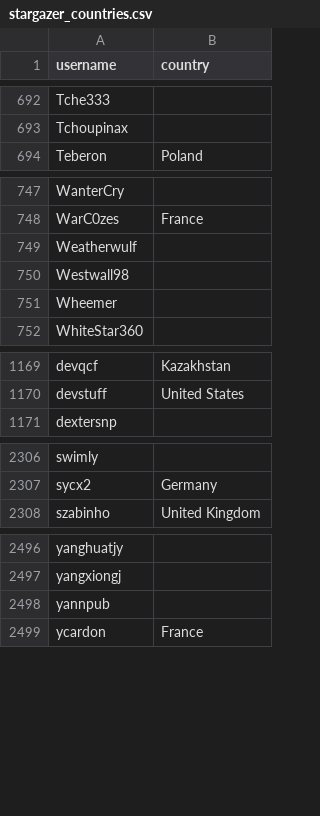
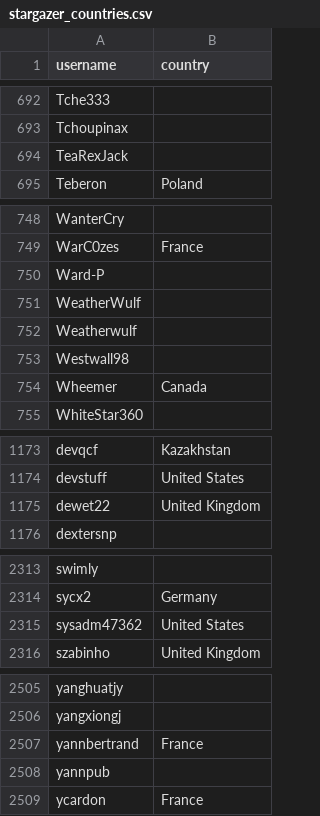
Before and after one commit to met67/alexbelgium-hassio-addons, a CSV file: .github/stargazer_countries.csv, drawn as a sheet; only a part is shown, gaps mark what is left out; the diff covers the shown part only.

```diff
--- a/.github/stargazer_countries.csv
+++ b/.github/stargazer_countries.csv
@@ -693,2 +693,3 @@ Tche333,
 Tchoupinax,
+TeaRexJack,
 Teberon,Poland
@@ -748,5 +749,7 @@ WanterCry,
 WarC0zes,France
+Ward-P,
+WeatherWulf,
 Weatherwulf,
 Westwall98,
-Wheemer,
+Wheemer,Canada
 WhiteStar360,
@@ -1170,2 +1174,3 @@ devqcf,Kazakhstan
 devstuff,United States
+dewet22,United Kingdom
 dextersnp,
@@ -2307,2 +2314,3 @@ swimly,
 sycx2,Germany
+sysadm47362,United States
 szabinho,United Kingdom
@@ -2497,2 +2506,3 @@ yanghuatjy,
 yangxiongj,
+yannbertrand,France
 yannpub,
```
Also changed, not shown: 4 added rows and 1 edited cell elsewhere in this file, 1 other file.
